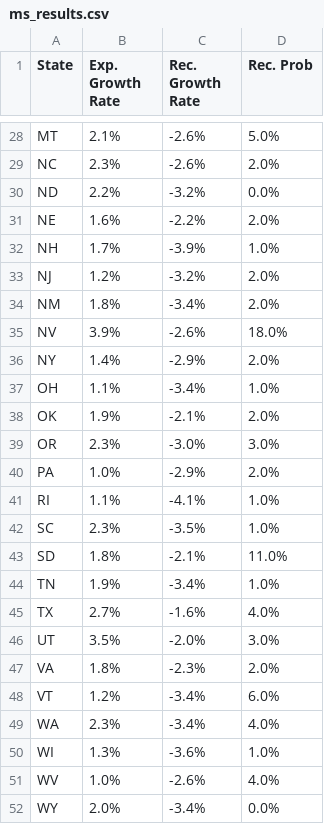
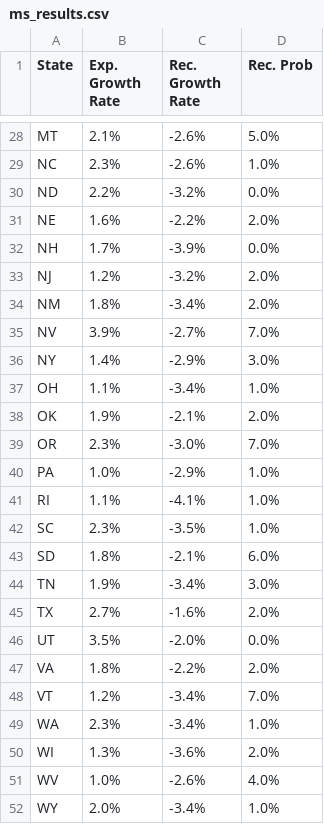
Before and after one commit to acheck10/website, a CSV file: ms_results.csv, drawn as a sheet; only a part is shown, gaps mark what is left out; the diff covers the shown part only; the diff names each change by its address in the sheet, - before the commit and + after, or states it on an @@ line.

```diff
--- a/ms_results.csv
+++ b/ms_results.csv
-D29 (Rec. Prob): 2.0%
+D29 (Rec. Prob): 1.0%
-D32 (Rec. Prob): 1.0%
+D32 (Rec. Prob): 0.0%
-C35 (Rec. Growth Rate): -2.6%
+C35 (Rec. Growth Rate): -2.7%
-D35 (Rec. Prob): 18.0%
+D35 (Rec. Prob): 7.0%
-D36 (Rec. Prob): 2.0%
+D36 (Rec. Prob): 3.0%
-D39 (Rec. Prob): 3.0%
+D39 (Rec. Prob): 7.0%
-D40 (Rec. Prob): 2.0%
+D40 (Rec. Prob): 1.0%
-D43 (Rec. Prob): 11.0%
+D43 (Rec. Prob): 6.0%
-D44 (Rec. Prob): 1.0%
+D44 (Rec. Prob): 3.0%
-D45 (Rec. Prob): 4.0%
+D45 (Rec. Prob): 2.0%
-D46 (Rec. Prob): 3.0%
+D46 (Rec. Prob): 0.0%
-C47 (Rec. Growth Rate): -2.3%
+C47 (Rec. Growth Rate): -2.2%
-D48 (Rec. Prob): 6.0%
+D48 (Rec. Prob): 7.0%
-D49 (Rec. Prob): 4.0%
+D49 (Rec. Prob): 1.0%
-D50 (Rec. Prob): 1.0%
+D50 (Rec. Prob): 2.0%
-D52 (Rec. Prob): 0.0%
+D52 (Rec. Prob): 1.0%
```
Also changed, not shown: 22 edited cells elsewhere in this file, rec_probs.csv, 4 other files.
